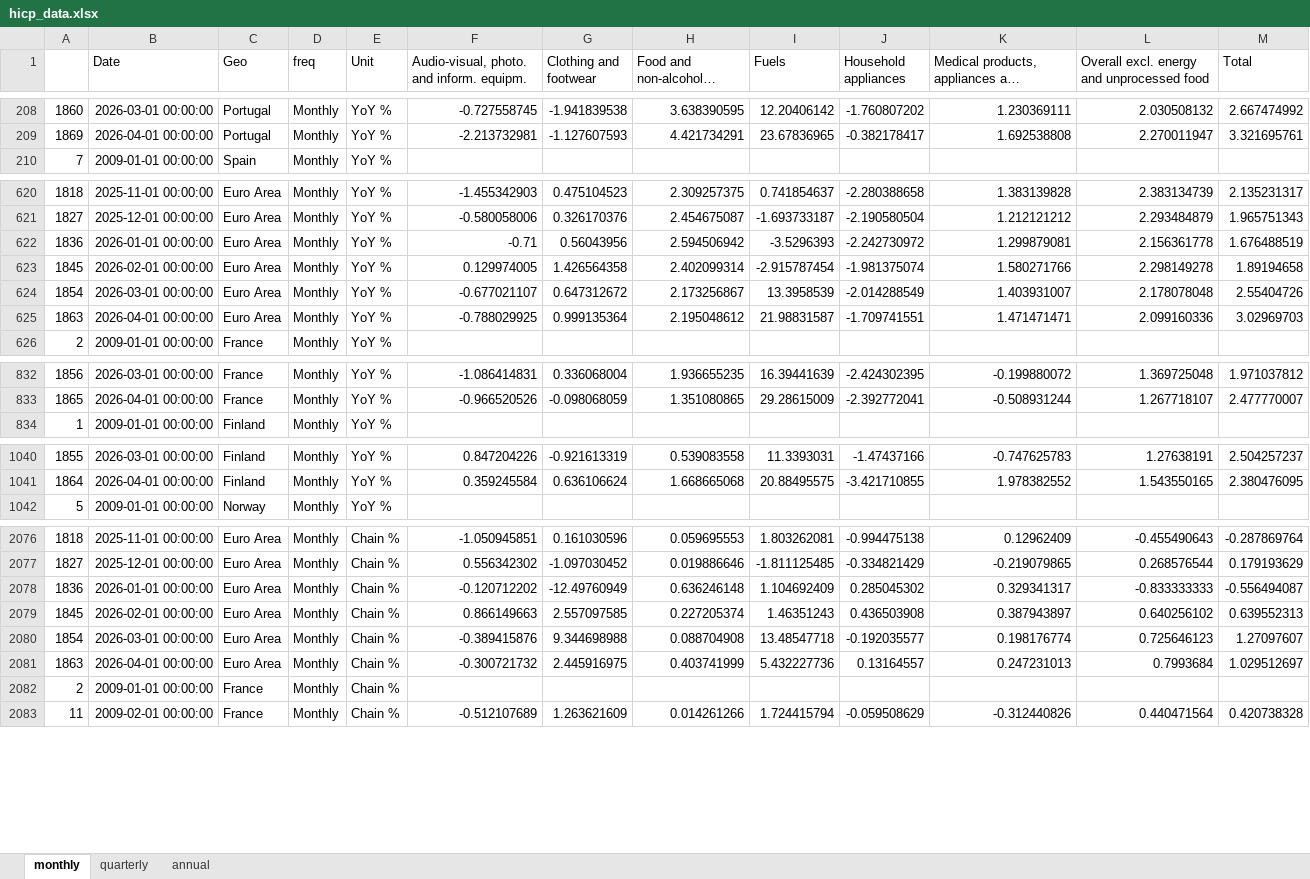
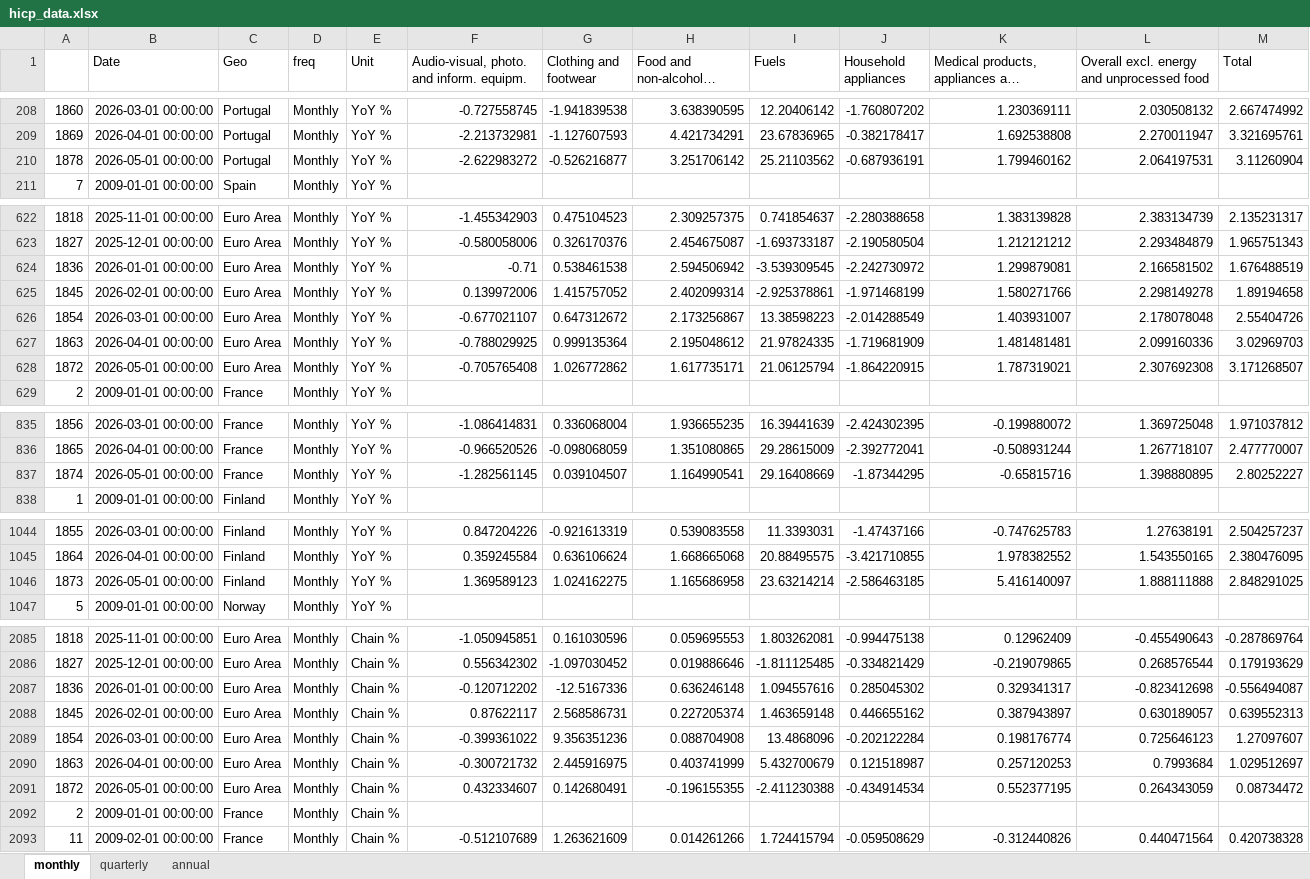
Before and after one commit to pcgsonae/dashboard-retail-pulse, an Excel workbook: hicp_data.xlsx, sheet monthly, drawn as a sheet; only a part is shown, gaps mark what is left out; long unchanged cells end in …; values as stored, in another font and other column widths than the file's, no borders; addresses are those after the commit; the diff covers the shown part only; the diff names each change by its address in the sheet, - before the commit and + after, or states it on an @@ line.

```diff
--- a/hicp_data.xlsx (sheet monthly)
+++ b/hicp_data.xlsx (sheet monthly)
+row 210: 1878 | 2026-05-01 00:00:00 | Portugal | Monthly | YoY % | -2.622983272 | -0.526216877 | 3.251706142 | 25.21103562 | -0.687936191 | 1.799460162 | 2.064197531 | 3.11260904
-G624 (Clothing and footwear): 0.56043956
+G624 (Clothing and footwear): 0.538461538
-I624 (Fuels): -3.5296393
+I624 (Fuels): -3.539309545
-L624: 2.156361778
+L624: 2.166581502
-F625: 0.129974005
+F625: 0.139972006
-G625 (Clothing and footwear): 1.426564358
+G625 (Clothing and footwear): 1.415757052
-I625 (Fuels): -2.915787454
+I625 (Fuels): -2.925378861
-J625 (Household appliances): -1.981375074
+J625 (Household appliances): -1.971468199
-I626 (Fuels): 13.3958539
+I626 (Fuels): 13.38598223
-I627 (Fuels): 21.98831587
+I627 (Fuels): 21.97824335
-J627 (Household appliances): -1.709741551
+J627 (Household appliances): -1.719681909
-K627: 1.471471471
+K627: 1.481481481
+row 628: 1872 | 2026-05-01 00:00:00 | Euro Area | Monthly | YoY % | -0.705765408 | 1.026772862 | 1.617735171 | 21.06125794 | -1.864220915 | 1.787319021 | 2.307692308 | 3.171268507
+row 837: 1874 | 2026-05-01 00:00:00 | France | Monthly | YoY % | -1.282561145 | 0.039104507 | 1.164990541 | 29.16408669 | -1.87344295 | -0.65815716 | 1.398880895 | 2.80252227
+row 1046: 1873 | 2026-05-01 00:00:00 | Finland | Monthly | YoY % | 1.369589123 | 1.024162275 | 1.165686958 | 23.63214214 | -2.586463185 | 5.416140097 | 1.888111888 | 2.848291025
-G2087 (Clothing and footwear): -12.49760949
+G2087 (Clothing and footwear): -12.5167336
-I2087 (Fuels): 1.104692409
+I2087 (Fuels): 1.094557616
-L2087: -0.833333333
+L2087: -0.823412698
-F2088: 0.866149663
+F2088: 0.87622117
-G2088 (Clothing and footwear): 2.557097585
+G2088 (Clothing and footwear): 2.568586731
-I2088 (Fuels): 1.46351243
+I2088 (Fuels): 1.463659148
-J2088 (Household appliances): 0.436503908
+J2088 (Household appliances): 0.446655162
-L2088: 0.640256102
+L2088: 0.630189057
-F2089: -0.389415876
+F2089: -0.399361022
-G2089 (Clothing and footwear): 9.344698988
+G2089 (Clothing and footwear): 9.356351236
-I2089 (Fuels): 13.48547718
+I2089 (Fuels): 13.4868096
-J2089 (Household appliances): -0.192035577
+J2089 (Household appliances): -0.202122284
-I2090 (Fuels): 5.432227736
+I2090 (Fuels): 5.432700679
-J2090 (Household appliances): 0.13164557
+J2090 (Household appliances): 0.121518987
-K2090: 0.247231013
+K2090: 0.257120253
+row 2091: 1872 | 2026-05-01 00:00:00 | Euro Area | Monthly | Chain % | 0.432334607 | 0.142680491 | -0.196155355 | -2.411230388 | -0.434914534 | 0.552377195 | 0.264343059 | 0.08734472
```
Also changed, not shown: 9 added rows elsewhere in this sheet, sheet annual, sheet quarterly, 2 other files.
